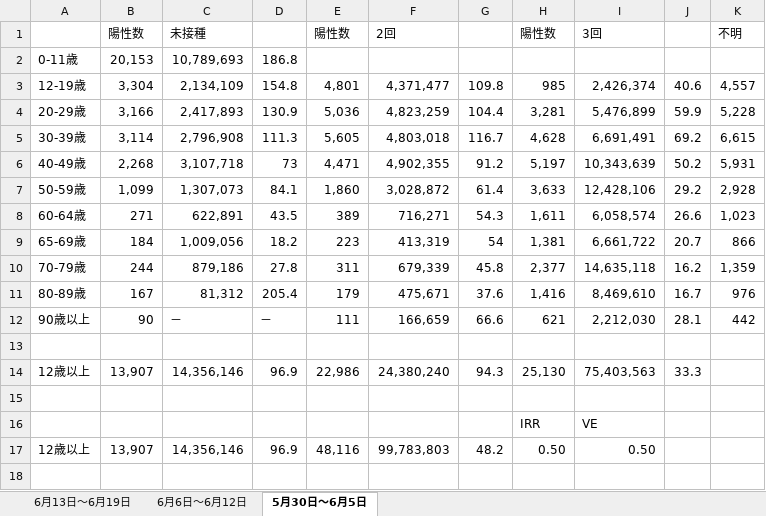
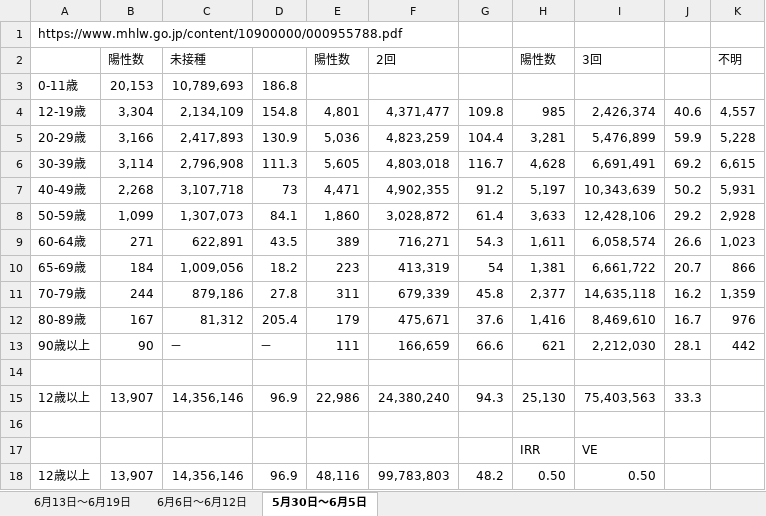
Before and after one commit to nagae/CoVid-19, an Excel workbook: data/CoVid19-ADB-infection_per_vax.xlsx, sheet 5月30日〜6月5日, drawn as a sheet; values as stored, in another font and other column widths than the file's, no borders; the diff names each change by its address in the sheet, - before the commit and + after, or states it on an @@ line.

```diff
--- a/data/CoVid19-ADB-infection_per_vax.xlsx (sheet 5月30日〜6月5日)
+++ b/data/CoVid19-ADB-infection_per_vax.xlsx (sheet 5月30日〜6月5日)
+row 1: https://www.mhlw.go.jp/content/10900000/000955788.pdf
```
Also changed, not shown: sheet 6月6日〜6月12日, sheet 6月13日〜6月19日.
